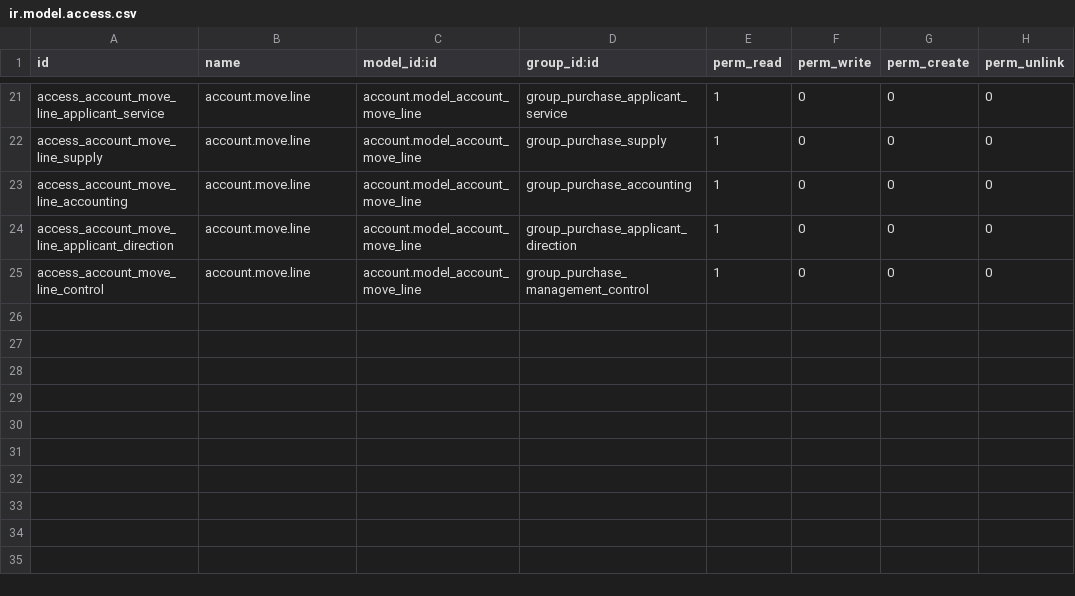
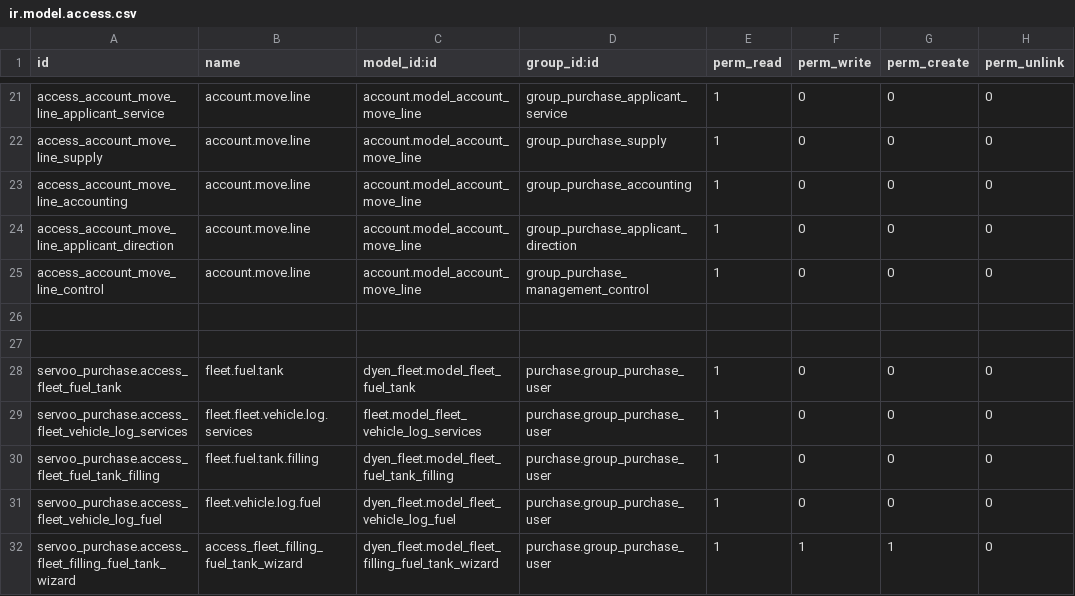
Before and after one commit to faouzabdul/ERP-Transit-Aconnage-Shipping, a CSV file: servoo_purchase/security/ir.model.access.csv, drawn as a sheet; only a part is shown, gaps mark what is left out.

```diff
--- a/servoo_purchase/security/ir.model.access.csv
+++ b/servoo_purchase/security/ir.model.access.csv
@@ -25 +25,8 @@ access_account_move_line_applicant_direction,account.move.line,account.model_acc
 access_account_move_line_control,account.move.line,account.model_account_move_line,group_purchase_management_control,1,0,0,0
+
+
+servoo_purchase.access_fleet_fuel_tank,fleet.fuel.tank,dyen_fleet.model_fleet_fuel_tank,purchase.group_purchase_user,1,0,0,0
+servoo_purchase.access_fleet_vehicle_log_services,fleet.fleet.vehicle.log.services,fleet.model_fleet_vehicle_log_services,purchase.group_purchase_user,1,0,0,0
+servoo_purchase.access_fleet_fuel_tank_filling,fleet.fuel.tank.filling,dyen_fleet.model_fleet_fuel_tank_filling,purchase.group_purchase_user,1,0,0,0
+servoo_purchase.access_fleet_vehicle_log_fuel,fleet.vehicle.log.fuel,dyen_fleet.model_fleet_vehicle_log_fuel,purchase.group_purchase_user,1,0,0,0
+servoo_purchase.access_fleet_filling_fuel_tank_wizard,access_fleet_filling_fuel_tank_wizard,dyen_fleet.model_fleet_filling_fuel_tank_wizard,purchase.group_purchase_user,1,1,1,0
```
Also changed, not shown: dyen_fleet/security/ir.model.access.csv, 7 other files.
